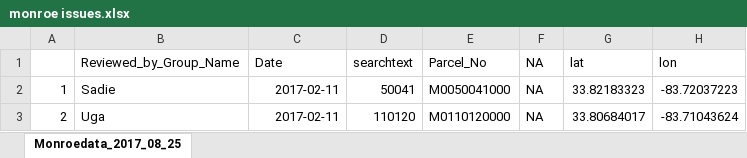
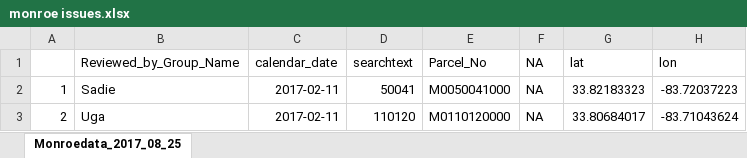
Before and after one commit to chasepolak/CURO-GICH-, an Excel workbook: monroe issues.xlsx, sheet Monroedata_2017_08_25, drawn as a sheet; only a part is shown; values as stored, in another font and other column widths than the file's, no borders; the diff names each change by its address in the sheet, - before the commit and + after, or states it on an @@ line.

```diff
--- a/monroe issues.xlsx (sheet Monroedata_2017_08_25)
+++ b/monroe issues.xlsx (sheet Monroedata_2017_08_25)
-C1: Date
+C1: calendar_date
```
Also changed, not shown: Cochran Issues.xlsx, hartwell issues and owner correct version.xlsx, 3 other files.
